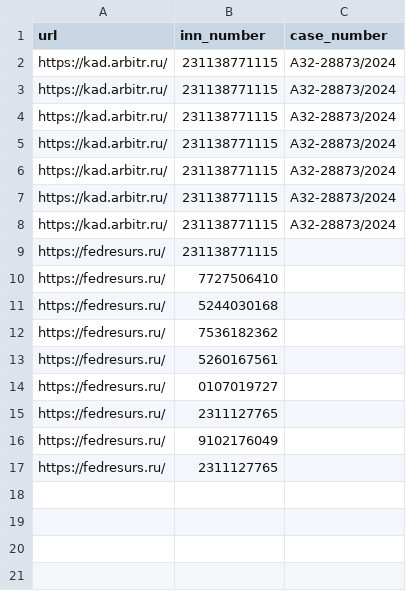
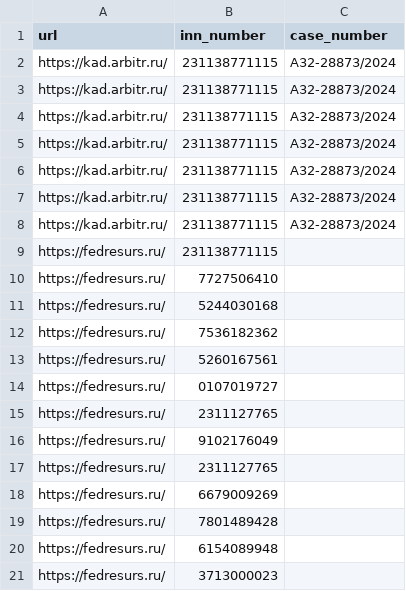
Before and after one commit to denisDolotov95/The-scraper, a CSV file: inn.csv, drawn as a sheet.

```diff
--- a/inn.csv
+++ b/inn.csv
@@ -17 +17,5 @@ https://fedresurs.ru/,9102176049,
 https://fedresurs.ru/,2311127765,
+https://fedresurs.ru/,6679009269,
+https://fedresurs.ru/,7801489428,
+https://fedresurs.ru/,6154089948,
+https://fedresurs.ru/,3713000023,
```
Also changed, not shown: 7 other files.
